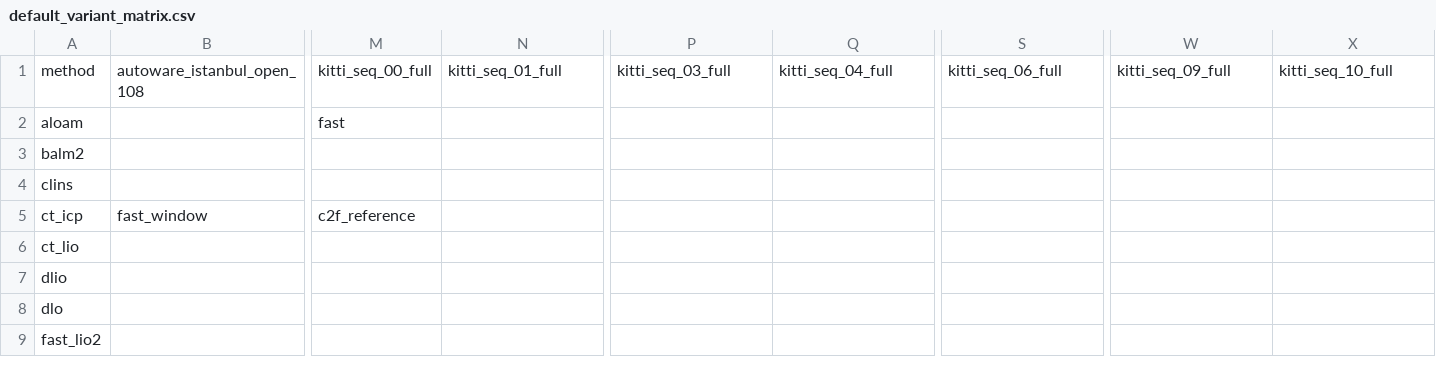
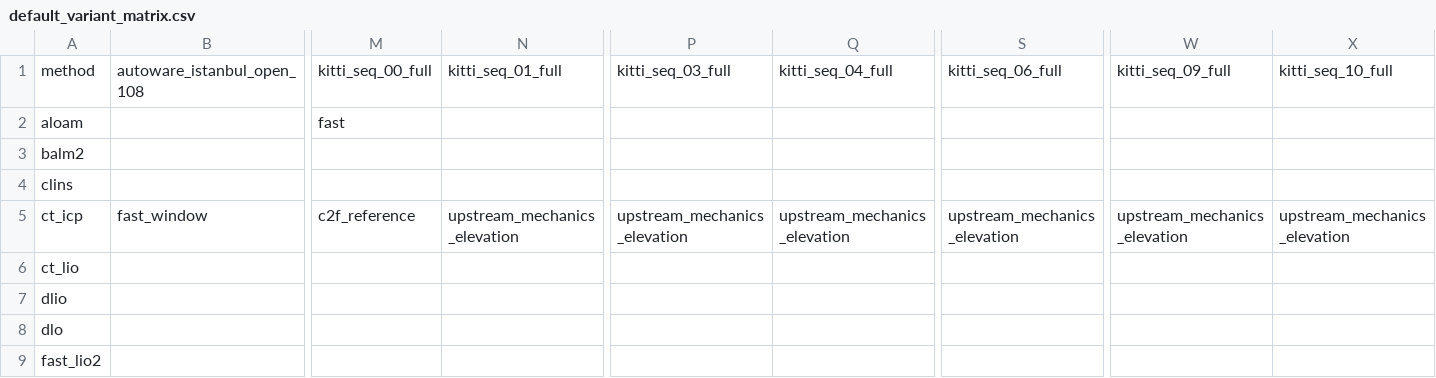
Before and after one commit to rsasaki0109/localization_zoo, a CSV file: docs/assets/paper/default_variant_matrix.csv, drawn as a sheet; only a part is shown, gaps mark what is left out; the diff names each change by its address in the sheet, - before the commit and + after, or states it on an @@ line.

```diff
--- a/docs/assets/paper/default_variant_matrix.csv
+++ b/docs/assets/paper/default_variant_matrix.csv
-N5: (empty)
+N5: upstream_mechanics_elevation
-P5: (empty)
+P5: upstream_mechanics_elevation
-Q5: (empty)
+Q5: upstream_mechanics_elevation
-S5: (empty)
+S5: upstream_mechanics_elevation
-W5: (empty)
+W5: upstream_mechanics_elevation
-X5: (empty)
+X5: upstream_mechanics_elevation
```
Also changed, not shown: docs/assets/paper/default_variant_matrix_long.csv, docs/assets/paper/paper_ratio_table.csv, 28 other files.
